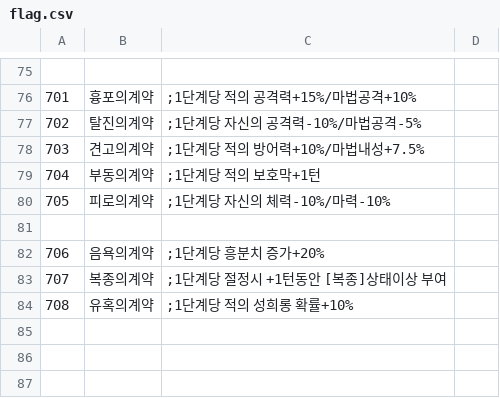
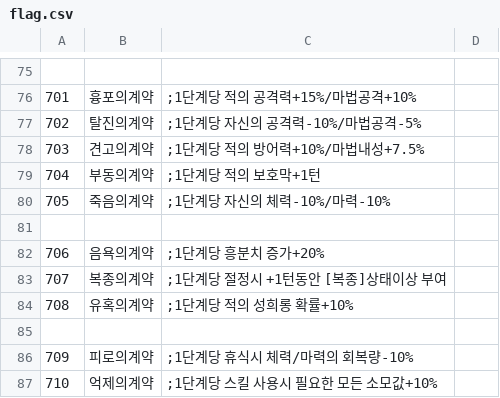
Before and after one commit to ruby-textark/eraRb, a CSV file: CSV/flag.csv, drawn as a sheet; only a part is shown, gaps mark what is left out.

```diff
--- a/CSV/flag.csv
+++ b/CSV/flag.csv
@@ -79,3 +79,3 @@
 704,부동의계약,;1단계당 적의 보호막+1턴
-705,피로의계약,;1단계당 자신의 체력-10%/마력-10%
+705,죽음의계약,;1단계당 자신의 체력-10%/마력-10%
 
@@ -84 +84,4 @@
 708,유혹의계약,;1단계당 적의 성희롱 확률+10%
+
+709,피로의계약,;1단계당 휴식시 체력/마력의 회복량-10%
+710,억제의계약,;1단계당 스킬 사용시 필요한 모든 소모값+10%
```
Also changed, not shown: CSV/str.csv, 12 other files.
